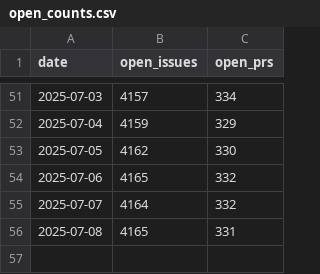
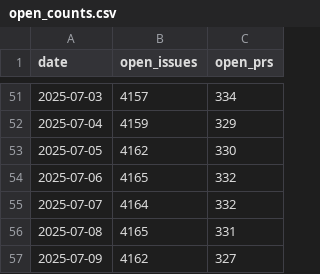
Before and after one commit to thisisnic/arrowdash2, a CSV file: data/open_counts.csv, drawn as a sheet; only a part is shown, gaps mark what is left out.

```diff
--- a/data/open_counts.csv
+++ b/data/open_counts.csv
@@ -56 +56,2 @@ date,open_issues,open_prs
 2025-07-08,4165,331
+2025-07-09,4162,327
```
